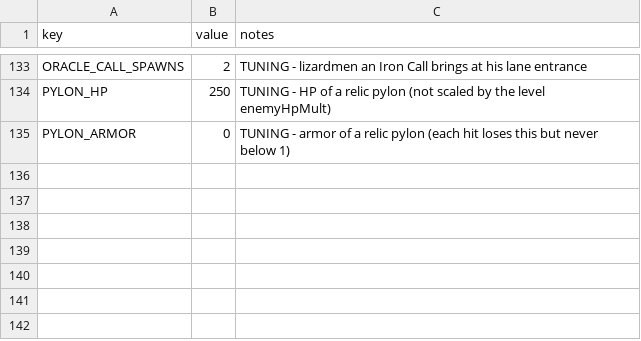
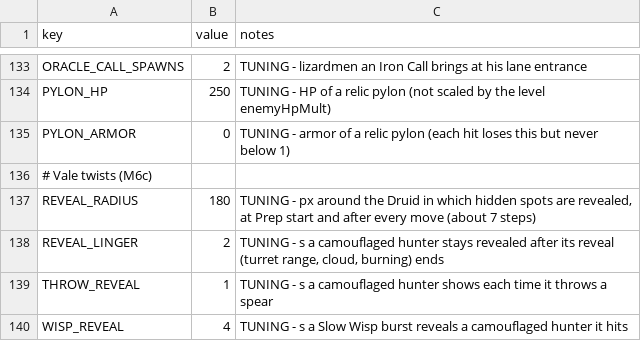
Before and after one commit to EsterMosevitzkyLis/Broceliande, a CSV file: data/globals.csv, drawn as a sheet; only a part is shown, gaps mark what is left out; the diff names each change by its address in the sheet, - before the commit and + after, or states it on an @@ line.

```diff
--- a/data/globals.csv
+++ b/data/globals.csv
+row 136: # Vale twists (M6c)
+row 137: REVEAL_RADIUS | 180 | TUNING - px around the Druid in which hidden spots are revealed, at Prep start and after every move (about 7 steps)
+row 138: REVEAL_LINGER | 2 | TUNING - s a camouflaged hunter stays revealed after its reveal (turret range, cloud, burning) ends
+row 139: THROW_REVEAL | 1 | TUNING - s a camouflaged hunter shows each time it throws a spear
+row 140: WISP_REVEAL | 4 | TUNING - s a Slow Wisp burst reveals a camouflaged hunter it hits
```
Also changed, not shown: data/levels.csv, data/regions.csv, 28 other files.
